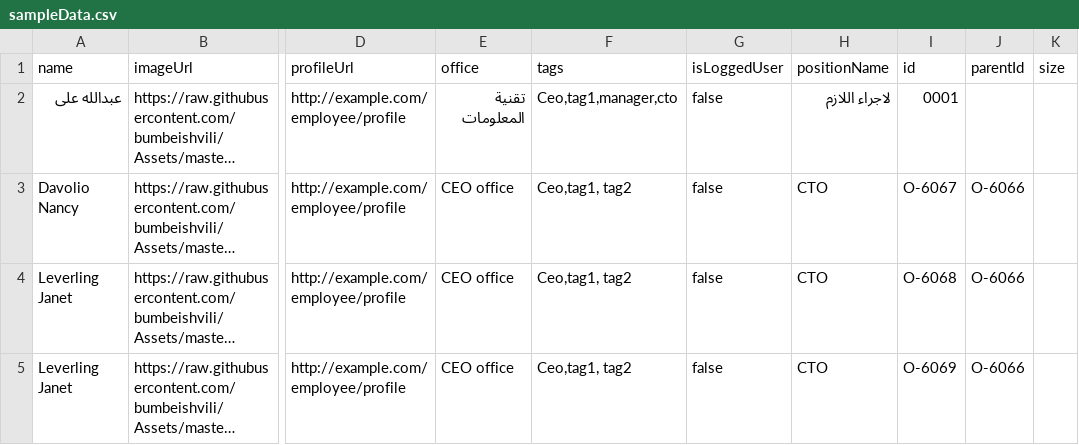
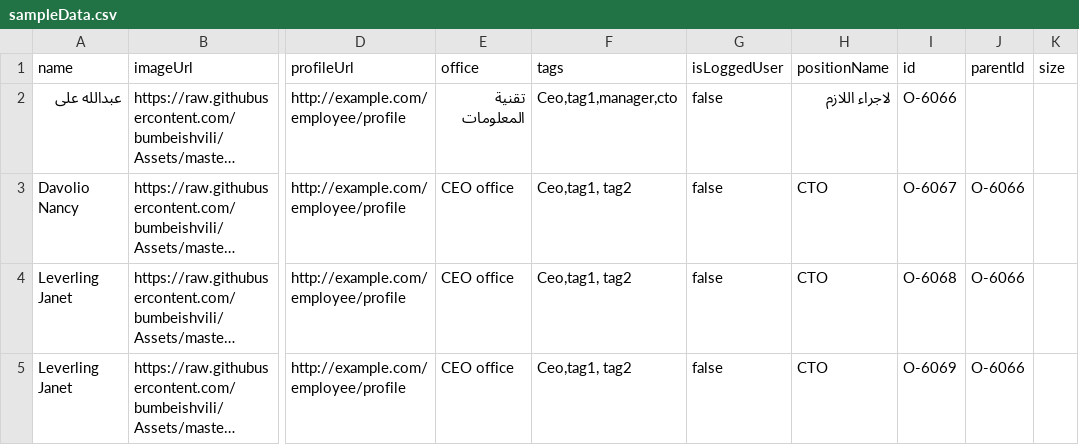
Before and after one commit to Abdalla-Mohamed/eldalel, a CSV file: sampleData.csv, drawn as a sheet; only a part is shown, gaps mark what is left out; long unchanged cells end in …; the diff names each change by its address in the sheet, - before the commit and + after, or states it on an @@ line.

Commit message:
Update sampleData.csv

```diff
--- a/sampleData.csv
+++ b/sampleData.csv
-I2 (id): 0001
+I2 (id): O-6066
```
